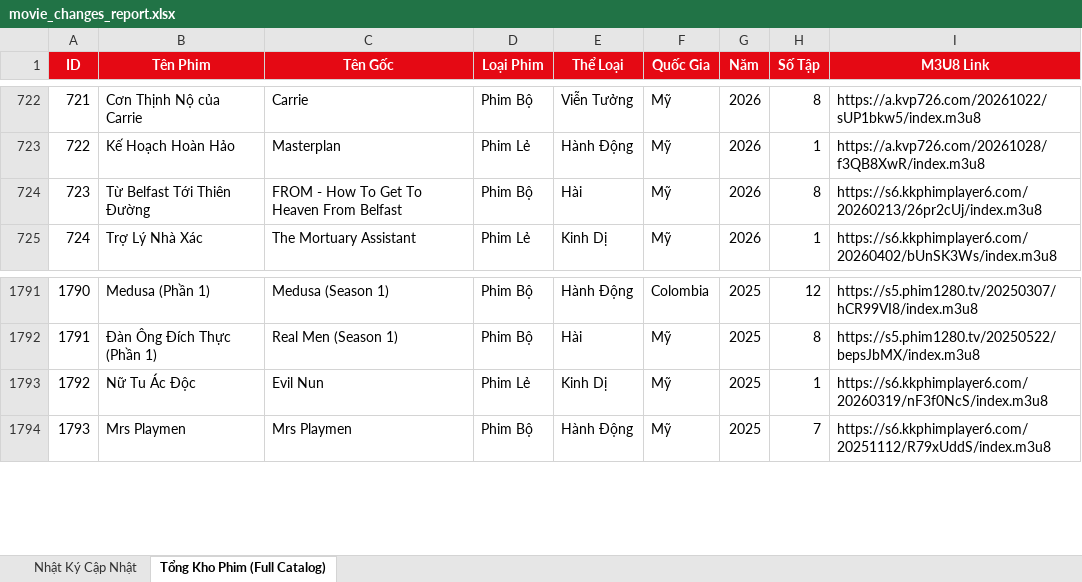
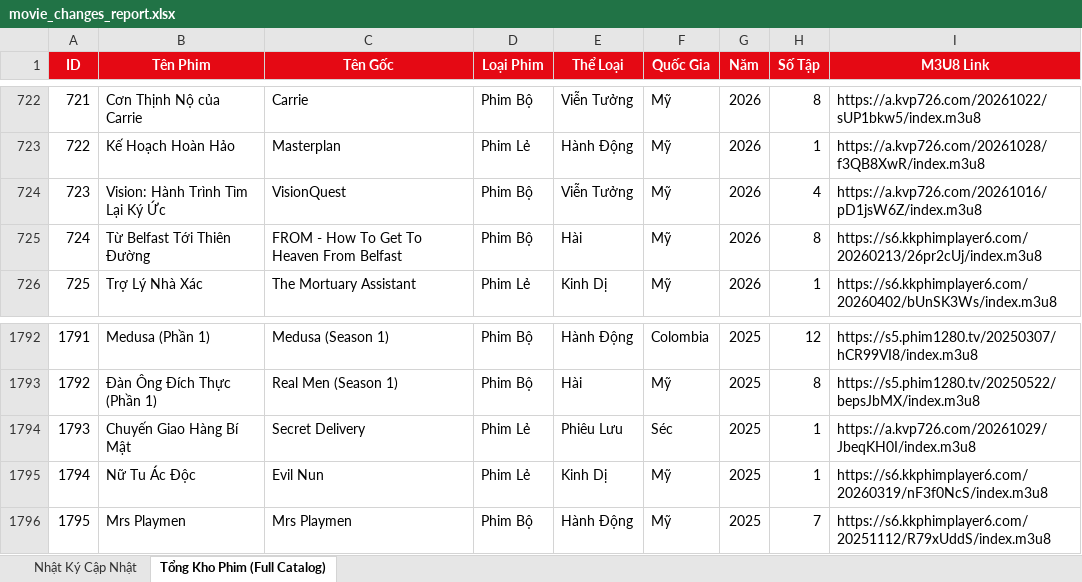
Before and after one commit to exorcisthb/Phim, an Excel workbook: movie_changes_report.xlsx, sheet Tổng Kho Phim (Full Catalog), drawn as a sheet; only a part is shown, gaps mark what is left out; values as stored, in another font and other column widths than the file's, no borders; addresses are those after the commit; the diff names each change by its address in the sheet, - before the commit and + after, or states it on an @@ line.

```diff
--- a/movie_changes_report.xlsx (sheet Tổng Kho Phim (Full Catalog))
+++ b/movie_changes_report.xlsx (sheet Tổng Kho Phim (Full Catalog))
+row 724: 723 | Vision: Hành Trình Tìm Lại Ký Ức | VisionQuest | Phim Bộ | Viễn Tưởng | Mỹ | 2026 | 4 | https://a.kvp726.com/20261016/pD1jsW6Z/index.m3u8
@@ column A (ID) renumbered from row 725 down @@
+row 1794: 1793 | Chuyến Giao Hàng Bí Mật | Secret Delivery | Phim Lẻ | Phiêu Lưu | Séc | 2025 | 1 | https://a.kvp726.com/20261029/JbeqKH0I/index.m3u8
```
Also changed, not shown: sheet Nhật Ký Cập Nhật, 2 other files.
